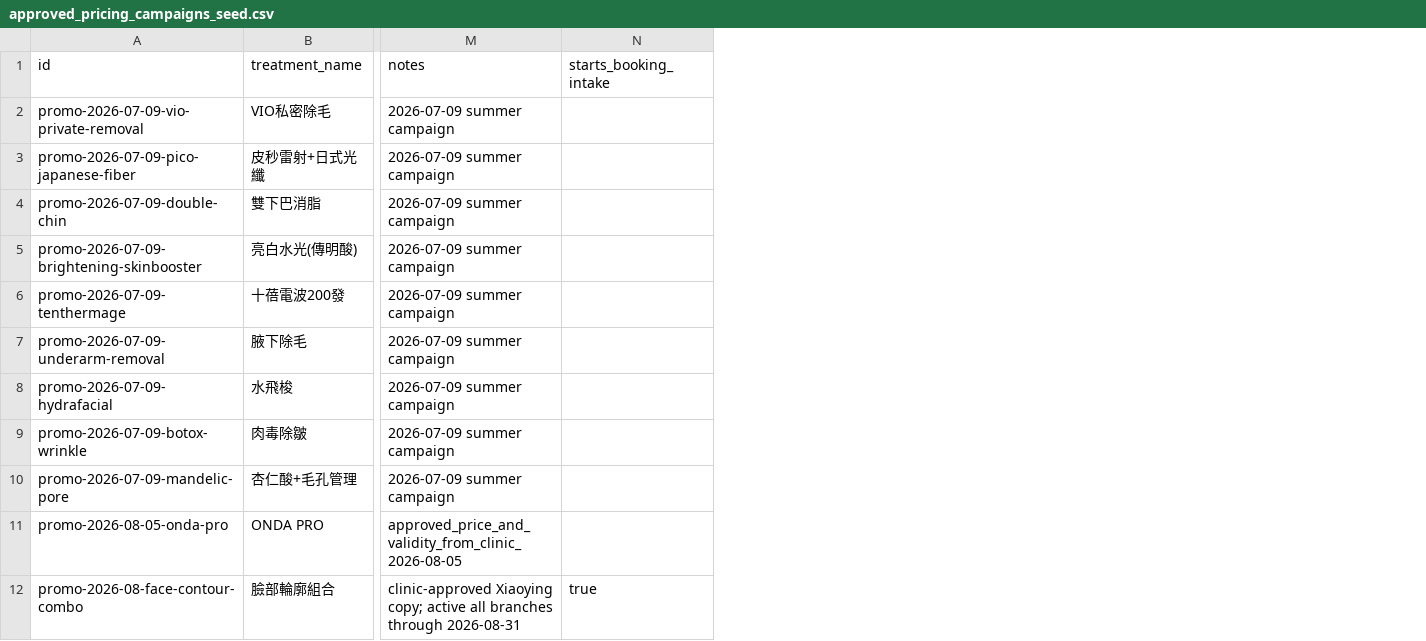
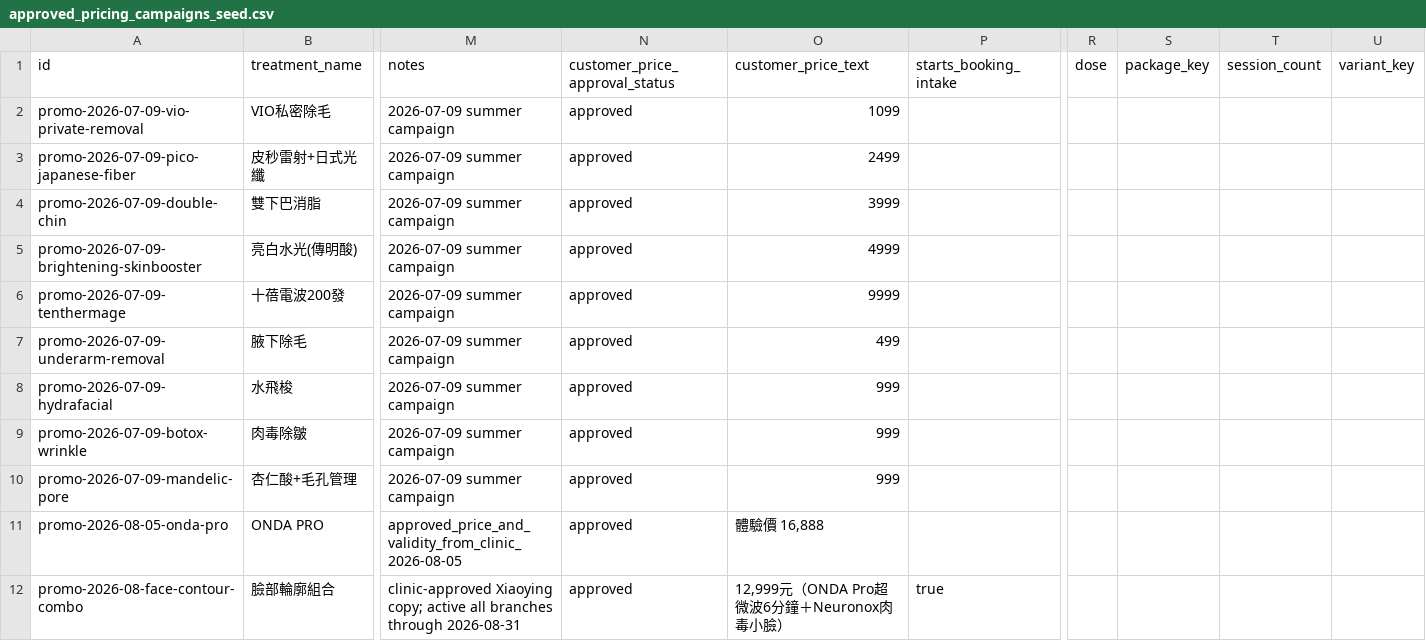
Before and after one commit to boringno/avin-ai-digital-footprint-lab, a CSV file: line-ai-live-demo/data/live-demo-seed/approved_pricing_campaigns_seed.csv, drawn as a sheet; only a part is shown, gaps mark what is left out; the diff names each change by its address in the sheet, - before the commit and + after, or states it on an @@ line.

```diff
--- a/line-ai-live-demo/data/live-demo-seed/approved_pricing_campaigns_seed.csv
+++ b/line-ai-live-demo/data/live-demo-seed/approved_pricing_campaigns_seed.csv
+column N (customer_price_approval_status), rows 2-12: all approved
+column O (customer_price_text), rows 2-12: 1099 | 2499 | 3999 | 4999 | 9999 | 499 | 999 | 999 | 999 | 體驗價 16,888 | 12,999元（ONDA Pro超微波6分鐘＋Neuronox肉毒小臉）
+column R (dose), empty
+column S (package_key), empty
+column T (session_count), empty
+column U (variant_key), empty
```
Also changed, not shown: line-ai-live-demo/data/live-demo-seed/pricing_campaigns_partner_template.csv, 36 other files.
